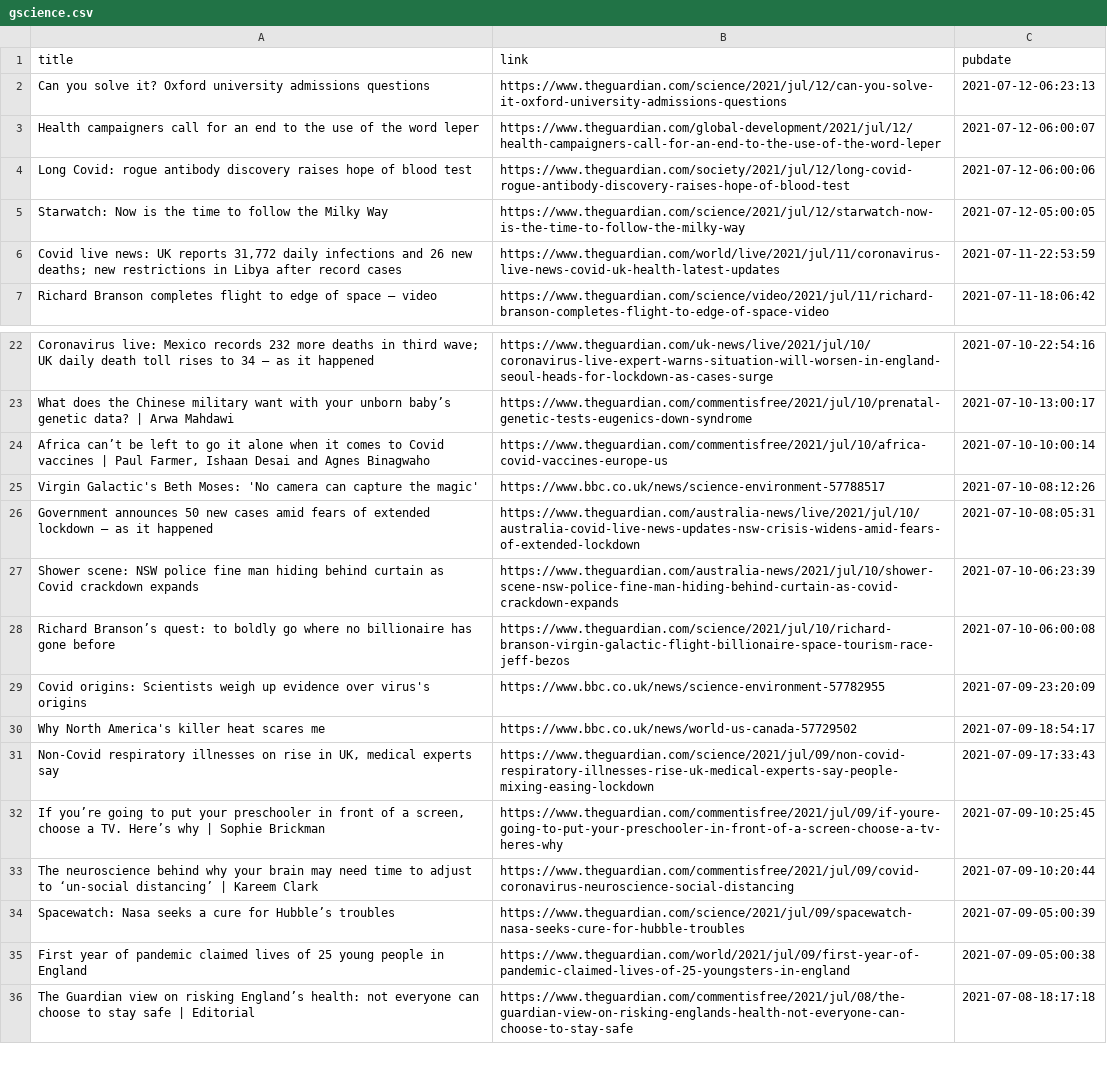
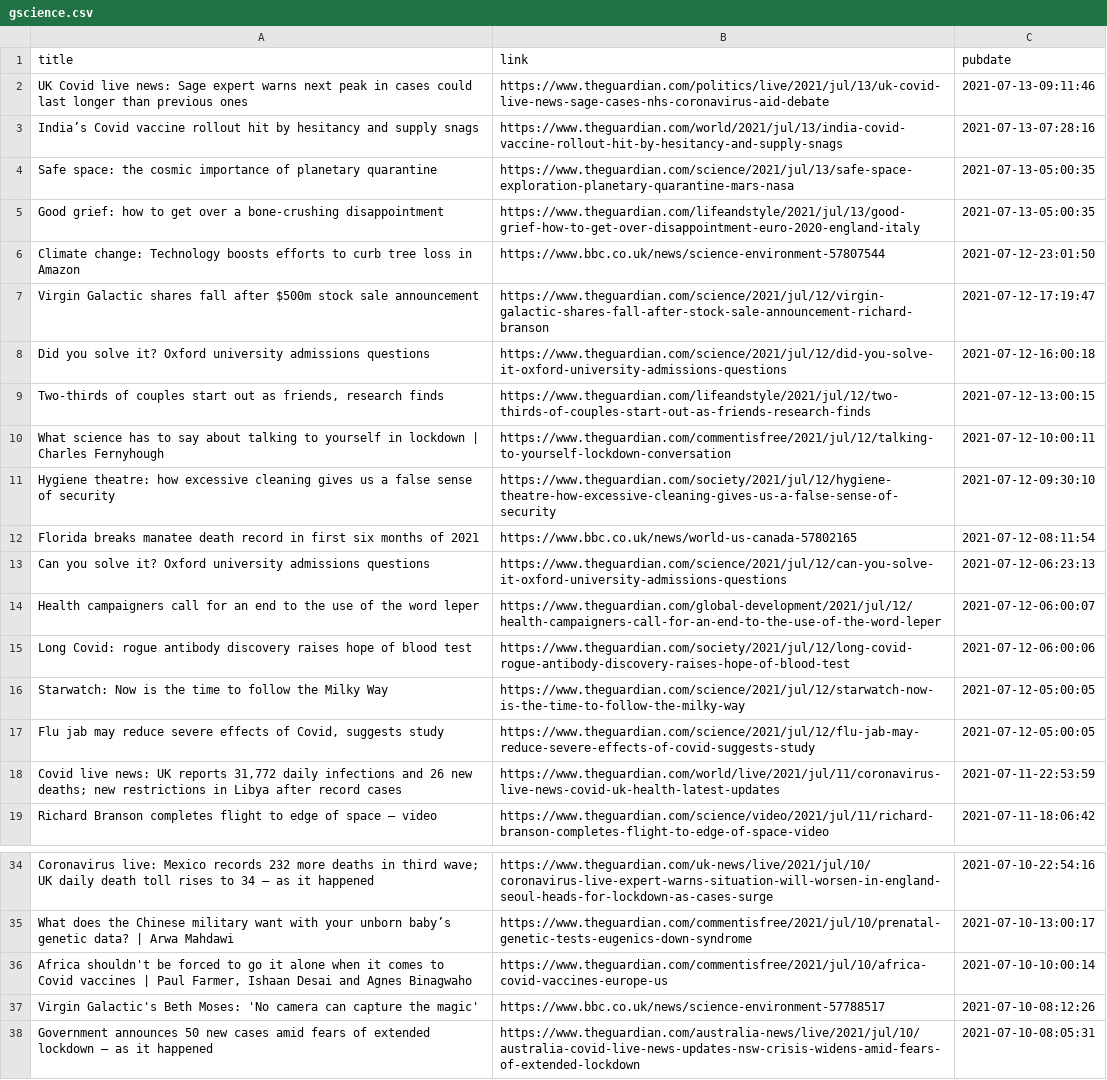
Before and after one commit to jrdmb/ghatest, a CSV file: gscience.csv, drawn as a sheet; only a part is shown, gaps mark what is left out; the shorter side is filled out with more unchanged rows.

```diff
--- a/gscience.csv
+++ b/gscience.csv
@@ -1,2 +1,13 @@
 title,link,pubdate
+UK Covid live news: Sage expert warns next peak in cases could last longer than previous ones,https://www.theguardian.com/politics/live/2021/jul/13/uk-covid-live-news-sage-cases-nhs-coronavirus-aid-debate,2021-07-13-09:11:46
+India’s Covid vaccine rollout hit by hesitancy and supply snags,https://www.theguardian.com/world/2021/jul/13/india-covid-vaccine-rollout-hit-by-hesitancy-and-supply-snags,2021-07-13-07:28:16
+Safe space: the cosmic importance of planetary quarantine,https://www.theguardian.com/science/2021/jul/13/safe-space-exploration-planetary-quarantine-mars-nasa,2021-07-13-05:00:35
+Good grief: how to get over a bone-crushing disappointment,https://www.theguardian.com/lifeandstyle/2021/jul/13/good-grief-how-to-get-over-disappointment-euro-2020-england-italy,2021-07-13-05:00:35
+Climate change: Technology boosts efforts to curb tree loss in Amazon,https://www.bbc.co.uk/news/science-environment-57807544,2021-07-12-23:01:50
+Virgin Galactic shares fall after $500m stock sale announcement,https://www.theguardian.com/science/2021/jul/12/virgin-galactic-shares-fall-after-stock-sale-announcement-richard-branson,2021-07-12-17:19:47
+Did you solve it? Oxford university admissions questions,https://www.theguardian.com/science/2021/jul/12/did-you-solve-it-oxford-university-admissions-questions,2021-07-12-16:00:18
+"Two-thirds of couples start out as friends, research finds",https://www.theguardian.com/lifeandstyle/2021/jul/12/two-thirds-of-couples-start-out-as-friends-research-finds,2021-07-12-13:00:15
+What science has to say about talking to yourself in lockdown | Charles Fernyhough,https://www.theguardian.com/commentisfree/2021/jul/12/talking-to-yourself-lockdown-conversation,2021-07-12-10:00:11
+Hygiene theatre: how excessive cleaning gives us a false sense of security,https://www.theguardian.com/society/2021/jul/12/hygiene-theatre-how-excessive-cleaning-gives-us-a-false-sense-of-security,2021-07-12-09:30:10
+Florida breaks manatee death record in first six months of 2021,https://www.bbc.co.uk/news/world-us-canada-57802165,2021-07-12-08:11:54
 Can you solve it? Oxford university admissions questions,https://www.theguardian.com/science/2021/jul/12/can-you-solve-it-oxford-university-admissions-questions,2021-07-12-06:23:13
@@ -5,2 +16,3 @@ Long Covid: rogue antibody discovery raises hope of blood test,https://www.thegu
 Starwatch: Now is the time to follow the Milky Way,https://www.theguardian.com/science/2021/jul/12/starwatch-now-is-the-time-to-follow-the-milky-way,2021-07-12-05:00:05
+"Flu jab may reduce severe effects of Covid, suggests study",https://www.theguardian.com/science/2021/jul/12/flu-jab-may-reduce-severe-effects-of-covid-suggests-study,2021-07-12-05:00:05
 "Covid live news: UK reports 31,772 daily infections and 26 new deaths; new restrictions in Libya after record cases",https://www.theguardian.com/world/live/2021/jul/11/coronavirus-live-news-covid-uk-health-latest-updates,2021-07-11-22:53:59
@@ -23,3 +35,3 @@ Coronavirus live: Mexico records 232 more deaths in third wave; UK daily death t
 What does the Chinese military want with your unborn baby’s genetic data? | Arwa Mahdawi,https://www.theguardian.com/commentisfree/2021/jul/10/prenatal-genetic-tests-eugenics-down-syndrome,2021-07-10-13:00:17
-"Africa can’t be left to go it alone when it comes to Covid vaccines | Paul Farmer, Ishaan Desai and Agnes Binagwaho",https://www.theguardian.com/commentisfree/2021/jul/10/africa-covid-vaccines-europe-us,2021-07-10-10:00:14
+"Africa shouldn't be forced to go it alone when it comes to Covid vaccines | Paul Farmer, Ishaan Desai and Agnes Binagwaho",https://www.theguardian.com/commentisfree/2021/jul/10/africa-covid-vaccines-europe-us,2021-07-10-10:00:14
 Virgin Galactic's Beth Moses: 'No camera can capture the magic',https://www.bbc.co.uk/news/science-environment-57788517,2021-07-10-08:12:26
```
Also changed, not shown: 1 other file.
